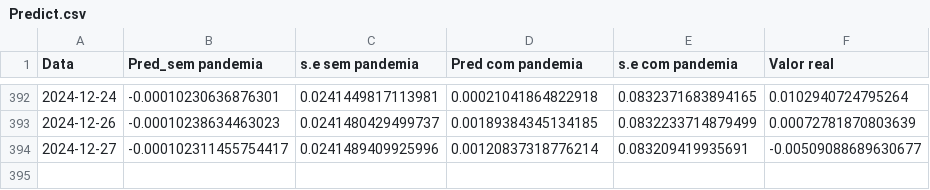
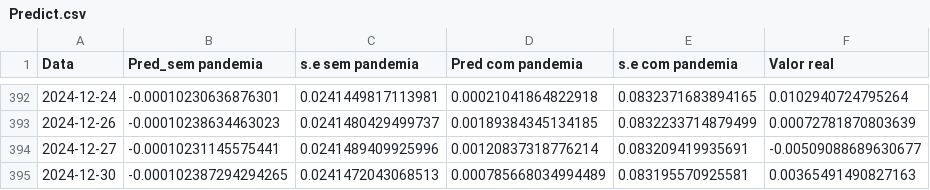
Before and after one commit to JuanPabloMonDi/Serie-temporal-LATAM-Airlines, a CSV file: Predict.csv, drawn as a sheet; only a part is shown, gaps mark what is left out.

Commit message:
Prediction of the day

```diff
--- a/Predict.csv
+++ b/Predict.csv
@@ -393,2 +393,3 @@
 2024-12-26,"-0.00010238634463023","0.0241480429499737","0.00189384345134185","0.0832233714879499","0.00072781870803639"
-2024-12-27,"-0.000102311455754417","0.0241489409925996","0.00120837318776214","0.083209419935691","-0.00509088689630677"
+2024-12-27,"-0.00010231145575441","0.0241489409925996","0.00120837318776214","0.083209419935691","-0.00509088689630677"
+2024-12-30,"-0.000102387294294265","0.0241472043068513","0.000785668034994489","0.083195570925581","0.00365491490827163"
```
